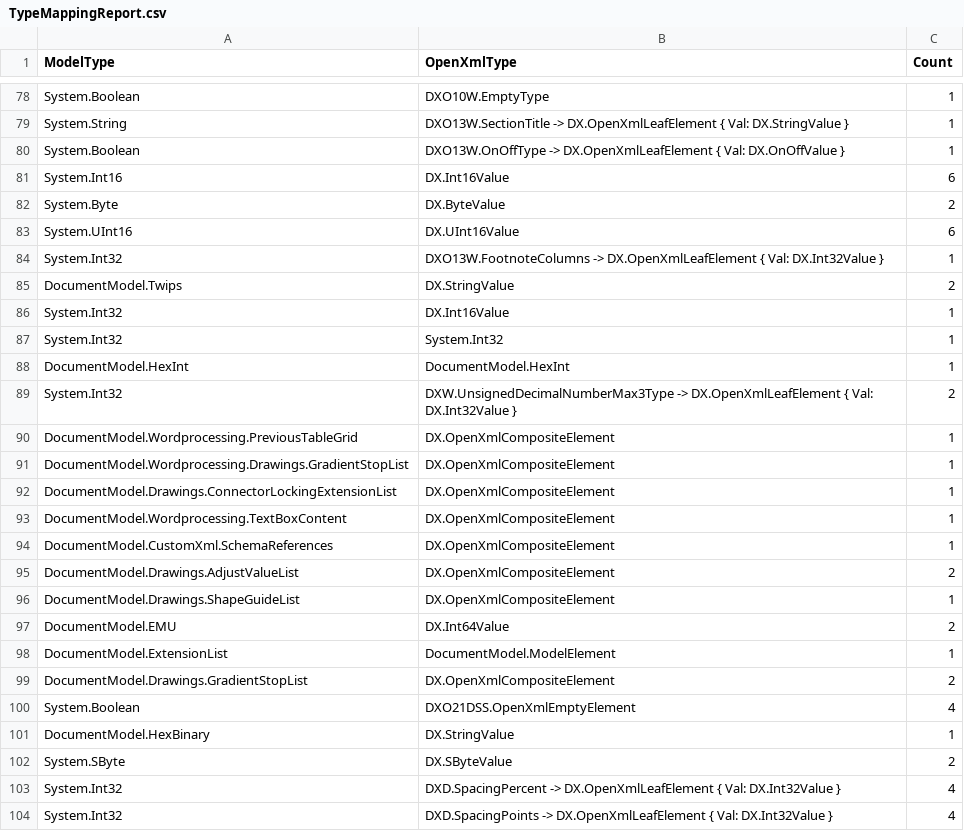
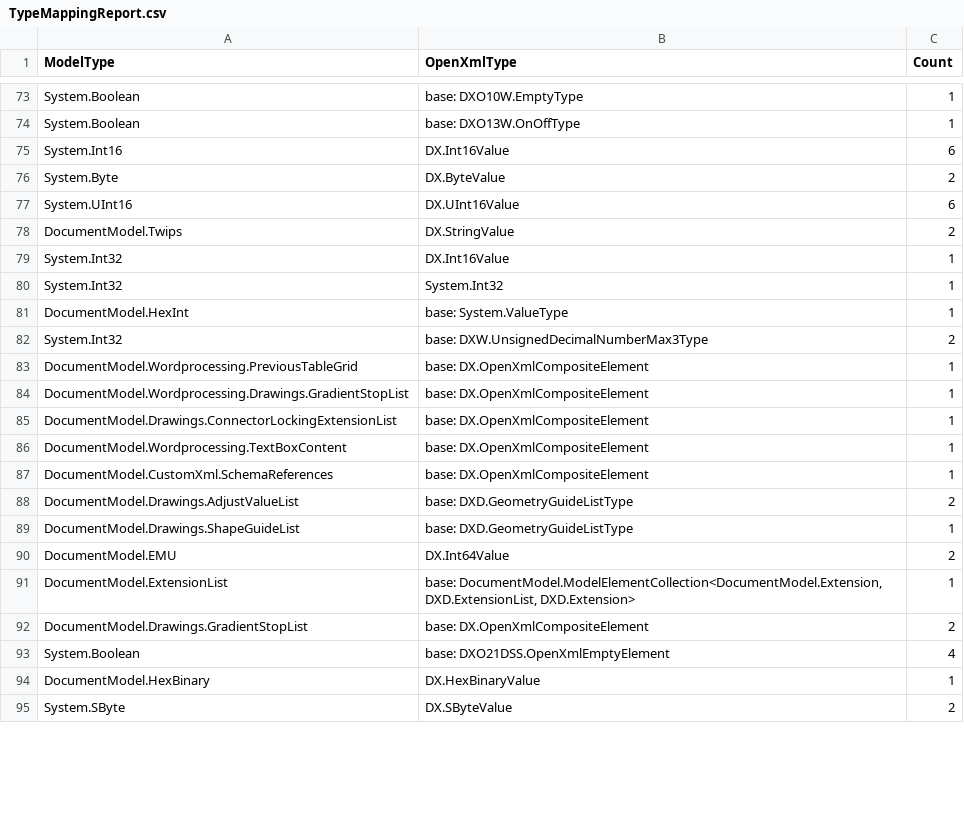
Before and after one commit to qhta/DocxDocument, a CSV file: AnalyzeModelTypeMapping/TypeMappingReport.csv, drawn as a sheet; only a part is shown, gaps mark what is left out; removed rows and columns are numbered as before the commit, all else as after; the diff covers the shown part only; the diff names each change by its address in the sheet, - before the commit and + after, or states it on an @@ line.

Commit message:
Prepare to AddOpenXmlType

```diff
--- a/AnalyzeModelTypeMapping/TypeMappingReport.csv
+++ b/AnalyzeModelTypeMapping/TypeMappingReport.csv
-B73 (OpenXmlType): DXO10W.EmptyType
+B73 (OpenXmlType): base: DXO10W.EmptyType
-row 79: System.String | DXO13W.SectionTitle -> DX.OpenXmlLeafElement { Val: DX.StringValue } | 1
-B74 (OpenXmlType): DXO13W.OnOffType -> DX.OpenXmlLeafElement { Val: DX.OnOffValue }
+B74 (OpenXmlType): base: DXO13W.OnOffType
-row 84: System.Int32 | DXO13W.FootnoteColumns -> DX.OpenXmlLeafElement { Val: DX.Int32Value } | 1
-B81 (OpenXmlType): DocumentModel.HexInt
+B81 (OpenXmlType): base: System.ValueType
-B82 (OpenXmlType): DXW.UnsignedDecimalNumberMax3Type -> DX.OpenXmlLeafElement { Val: DX.Int32Value }
+B82 (OpenXmlType): base: DXW.UnsignedDecimalNumberMax3Type
-B83:B87 (OpenXmlType): DX.OpenXmlCompositeElement
+B83:B87 (OpenXmlType): base: DX.OpenXmlCompositeElement
-B88:B89 (OpenXmlType): DX.OpenXmlCompositeElement
+B88:B89 (OpenXmlType): base: DXD.GeometryGuideListType
-B91 (OpenXmlType): DocumentModel.ModelElement
+B91 (OpenXmlType): base: DocumentModel.ModelElementCollection<DocumentModel.Extension, DXD.ExtensionList, DXD.Extension>
-B92 (OpenXmlType): DX.OpenXmlCompositeElement
+B92 (OpenXmlType): base: DX.OpenXmlCompositeElement
-B93 (OpenXmlType): DXO21DSS.OpenXmlEmptyElement
+B93 (OpenXmlType): base: DXO21DSS.OpenXmlEmptyElement
-B94 (OpenXmlType): DX.StringValue
+B94 (OpenXmlType): DX.HexBinaryValue
-row 103: System.Int32 | DXD.SpacingPercent -> DX.OpenXmlLeafElement { Val: DX.Int32Value } | 4
-row 104: System.Int32 | DXD.SpacingPoints -> DX.OpenXmlLeafElement { Val: DX.Int32Value } | 4
```
Also changed, not shown: 5 removed rows and 55 edited cells elsewhere in this file, 17 other files.
